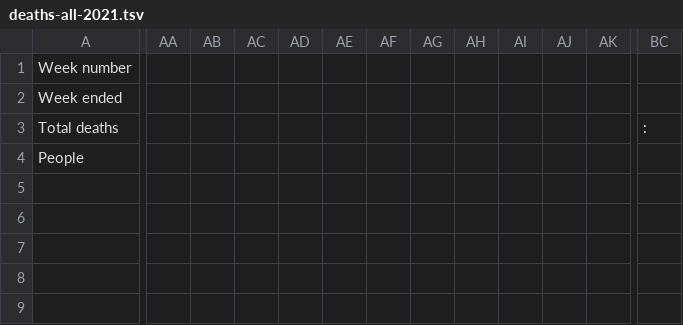
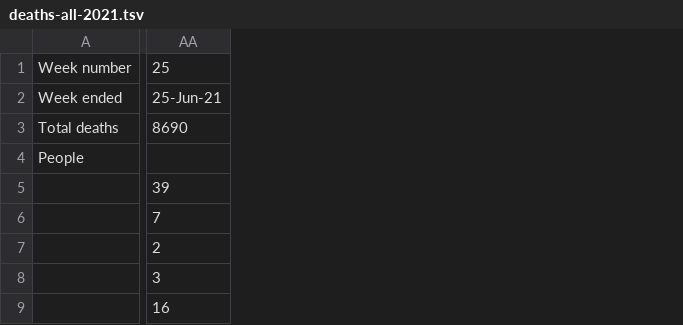
Before and after one commit to odileeds/covid-19, a TSV file: deaths/deaths-all-2021.tsv, drawn as a sheet; only a part is shown, gaps mark what is left out; removed rows and columns are numbered as before the commit, all else as after; the diff covers the shown part only; the diff names each change by its address in the sheet, - before the commit and + after, or states it on an @@ line.

Commit message:
Update ONS deaths data

```diff
--- a/deaths/deaths-all-2021.tsv
+++ b/deaths/deaths-all-2021.tsv
-column AA, empty
-column AB, empty
-column AC, empty
-column AD, empty
-column AE, empty
-column AF, empty
-column AG, empty
-column AH, empty
-column AI, empty
-column AJ, empty
-column AK, empty
-column BC, row 3: :
+column AA, rows 1-9: 25 | 25-Jun-21 | 8690 |  | 39 | 7 | 2 | 3 | 16
```
Also changed, not shown: 17 removed columns elsewhere in this file, deaths/deaths-covid-2021.tsv, 11 other files.
